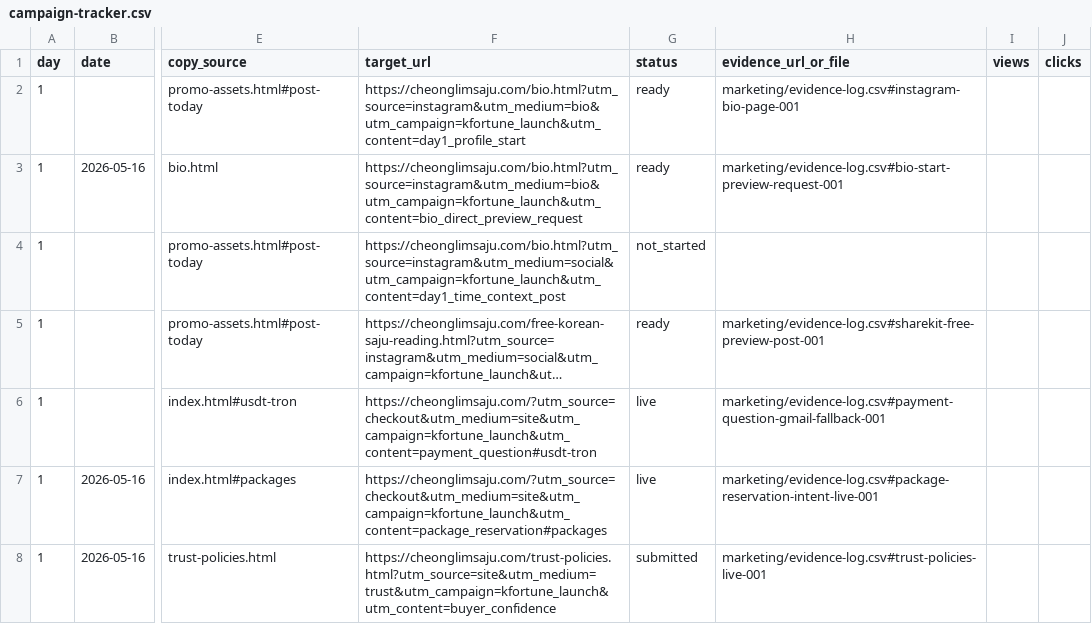
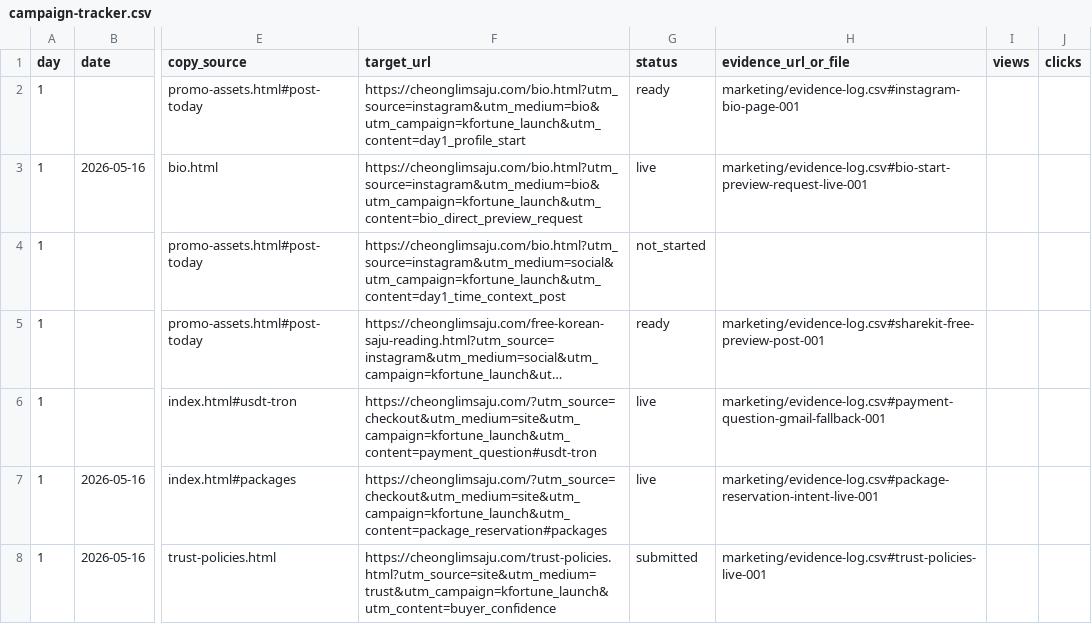
Before and after one commit to holly-sheep/cheonglim-saem-saju, a CSV file: marketing/campaign-tracker.csv, drawn as a sheet; only a part is shown, gaps mark what is left out; long unchanged cells end in …; the diff names each change by its address in the sheet, - before the commit and + after, or states it on an @@ line.

```diff
--- a/marketing/campaign-tracker.csv
+++ b/marketing/campaign-tracker.csv
-G3 (status): ready
+G3 (status): live
-H3 (evidence_url_or_file): marketing/evidence-log.csv#bio-start-preview-request-001
+H3 (evidence_url_or_file): marketing/evidence-log.csv#bio-start-preview-request-live-001
```
Also changed, not shown: marketing/evidence-log.csv, 1 other file.
